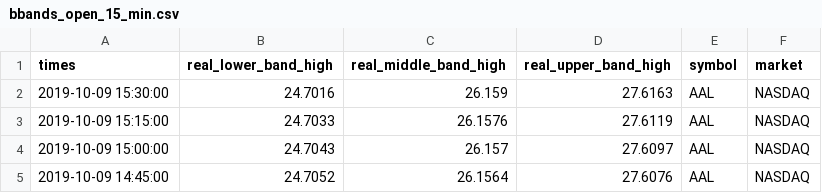
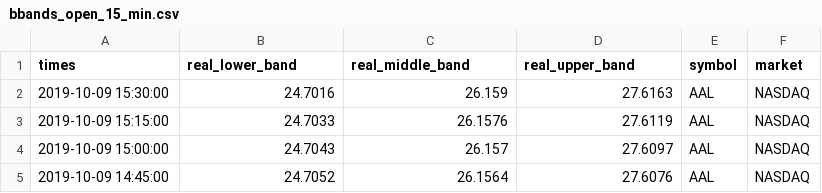
Before and after one commit to sjmiller8182/Warehousing-Stock-Tweet-Data, a CSV file: sample_data/FinancialData/SampleFinData_Hive-Complete/bbands_open_15_min.csv, drawn as a sheet; only a part is shown.

Commit message:
Pushing all sample data used for DDL, DML, HDFS2Hive

```diff
--- a/sample_data/FinancialData/SampleFinData_Hive-Complete/bbands_open_15_min.csv
+++ b/sample_data/FinancialData/SampleFinData_Hive-Complete/bbands_open_15_min.csv
@@ -1,2 +1,2 @@
-"times","real_lower_band_high","real_middle_band_high","real_upper_band_high","symbol","market"
+"times","real_lower_band","real_middle_band","real_upper_band","symbol","market"
 "2019-10-09 15:30:00",24.7016,26.159,27.6163,"AAL","NASDAQ"
```
Also changed, not shown: sample_data/TwitterData/Tweet_Hashtags.tsv, sample_data/TwitterData/Tweet_Mentions.tsv, 1 other file.
